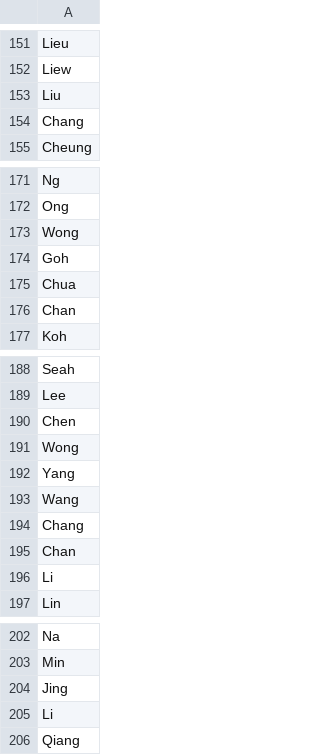
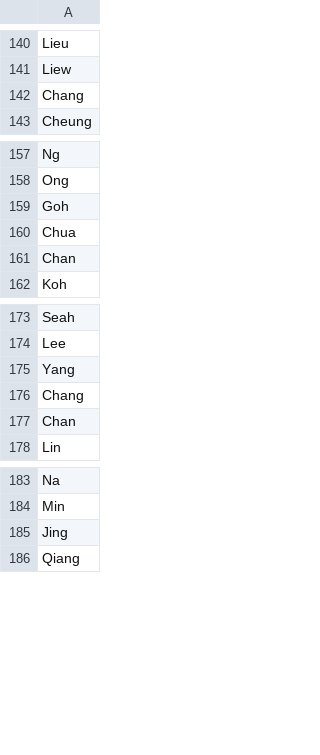
Before and after one commit to herrfz/name_pred, a CSV file: china.csv, drawn as a sheet; only a part is shown, gaps mark what is left out; the diff covers the shown part only; the diff names each change by its address in the sheet, - before the commit and + after, or states it on an @@ line.

```diff
--- a/china.csv
+++ b/china.csv
-row 153: Liu
-row 173: Wong
-row 190: Chen
-row 191: Wong
-row 193: Wang
-row 196: Li
-row 205: Li
```
Also changed, not shown: 13 removed rows elsewhere in this file, japan.csv, 3 other files.
